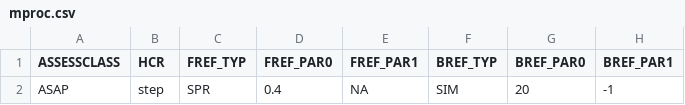
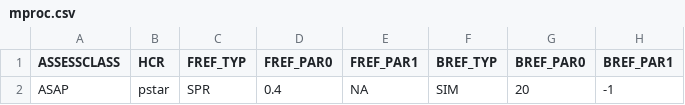
Before and after one commit to lkerr/groundfish-MSE, a CSV file: modelParameters/mproc.csv, drawn as a sheet; only a part is shown; the diff names each change by its address in the sheet, - before the commit and + after, or states it on an @@ line.

```diff
--- a/modelParameters/mproc.csv
+++ b/modelParameters/mproc.csv
-B2 (HCR): step
+B2 (HCR): pstar
```
Also changed, not shown: 3 other files.
